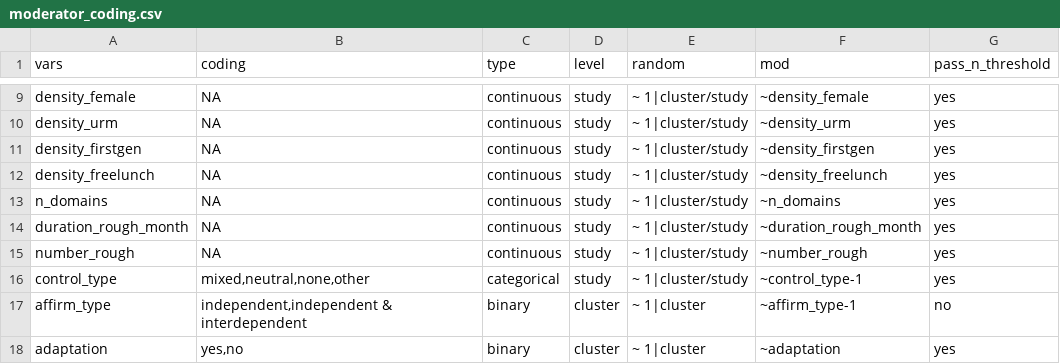
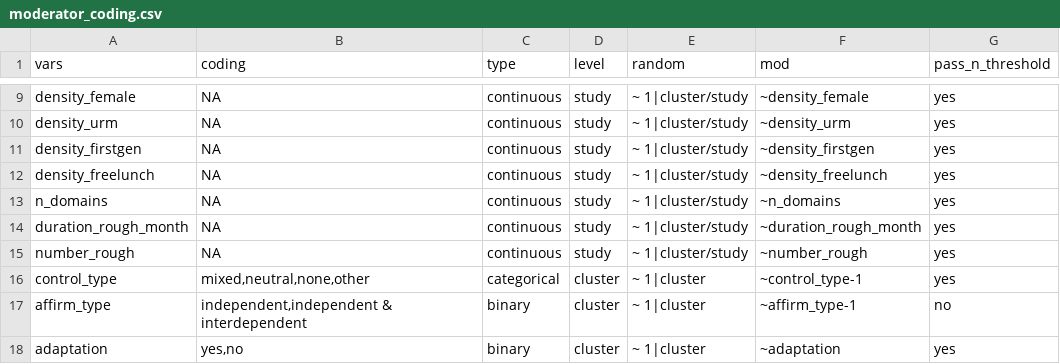
Before and after one commit to littlehifive/Self-affirmation-Meta-Analysis, a CSV file: Imports/moderator_coding.csv, drawn as a sheet; only a part is shown, gaps mark what is left out.

```diff
--- a/Imports/moderator_coding.csv
+++ b/Imports/moderator_coding.csv
@@ -15,3 +15,3 @@ duration_rough_month,NA,continuous,study,~ 1|cluster/study,~duration_rough_month
 number_rough,NA,continuous,study,~ 1|cluster/study,~number_rough,yes
-control_type,"mixed,neutral,none,other",categorical,study,~ 1|cluster/study,~control_type-1,yes
+control_type,"mixed,neutral,none,other",categorical,cluster,~ 1|cluster,~control_type-1,yes
 affirm_type,"independent,independent & interdependent",binary,cluster,~ 1|cluster,~affirm_type-1,no
```
Also changed, not shown: Exports/master.csv, Exports/master_mod_merged.csv, 23 other files.
